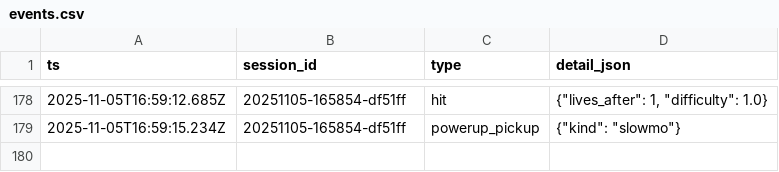
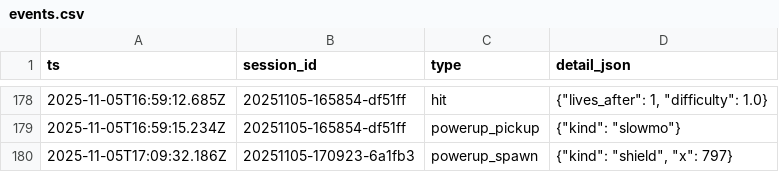
Before and after one commit to mejiso/DDA-Game, a CSV file: logs/events.csv, drawn as a sheet; only a part is shown, gaps mark what is left out.

```diff
--- a/logs/events.csv
+++ b/logs/events.csv
@@ -179 +179,2 @@ ts,session_id,type,detail_json
 2025-11-05T16:59:15.234Z,20251105-165854-df51ff,powerup_pickup,"{""kind"": ""slowmo""}"
+2025-11-05T17:09:32.186Z,20251105-170923-6a1fb3,powerup_spawn,"{""kind"": ""shield"", ""x"": 797}"
```
Also changed, not shown: logs/sessions.csv, 1 other file.
